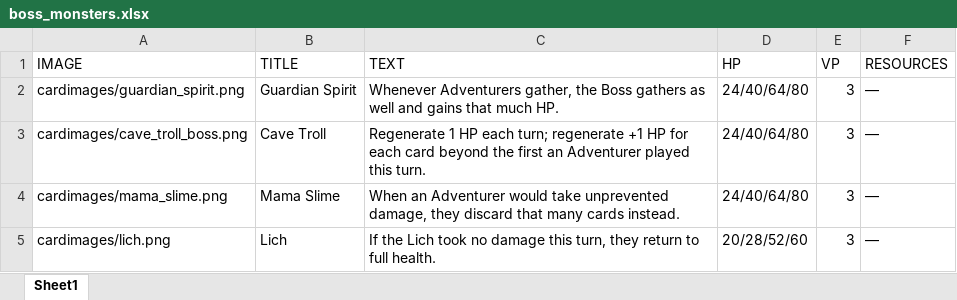
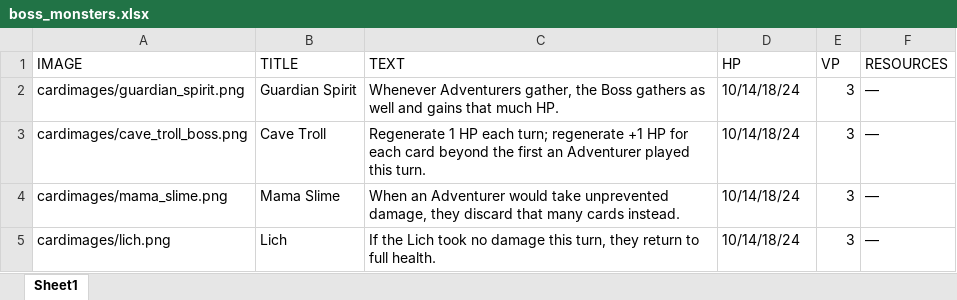
Before and after one commit to jeffercizer/dungeon_divers, an Excel workbook: boss_monsters.xlsx, sheet Sheet1, drawn as a sheet; values as stored, in another font and other column widths than the file's, no borders; the diff names each change by its address in the sheet, - before the commit and + after, or states it on an @@ line.

Commit message:
monster hp rebalance

```diff
--- a/boss_monsters.xlsx (sheet Sheet1)
+++ b/boss_monsters.xlsx (sheet Sheet1)
-D2:D4 (HP): 24/40/64/80
+D2:D4 (HP): 10/14/18/24
-D5 (HP): 20/28/52/60
+D5 (HP): 10/14/18/24
```
Also changed, not shown: monsters.xlsx, 4 other files.
